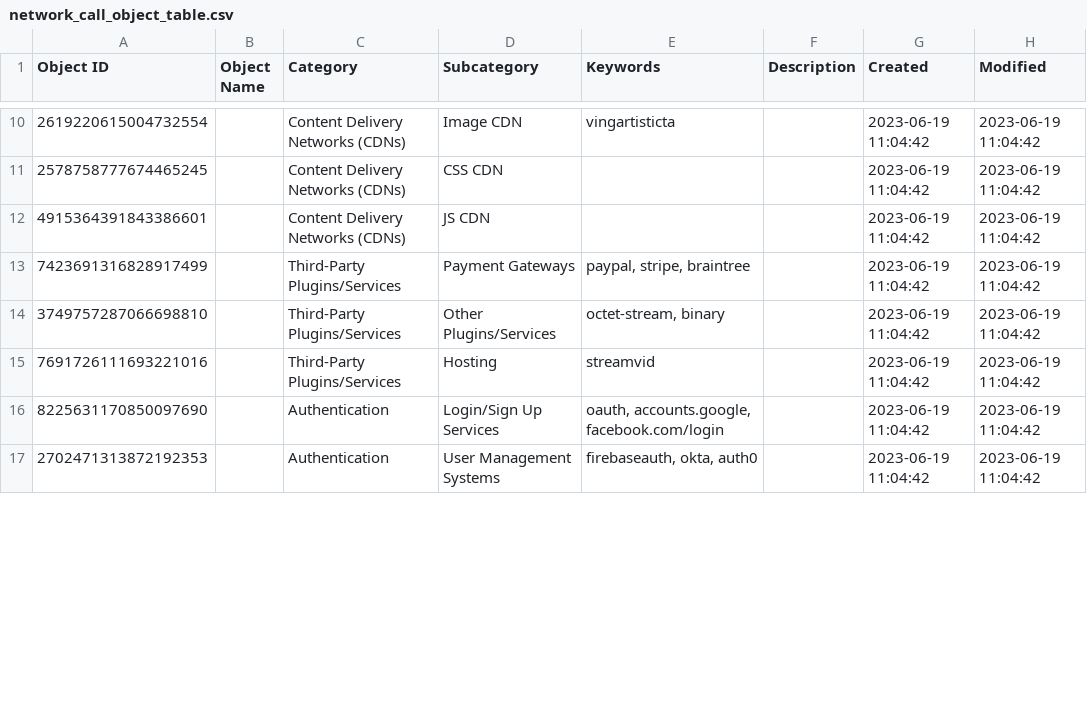
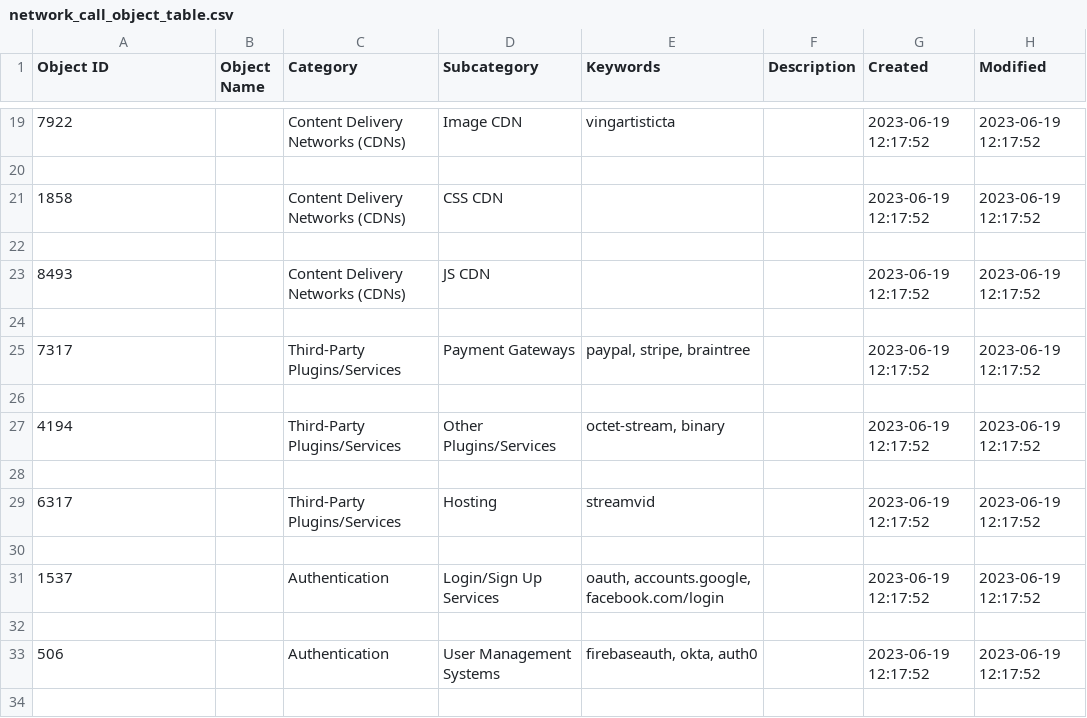
Before and after one commit to NotFarFromBlonded/intel-collection, a CSV file: outputs/network_call_object_table.csv, drawn as a sheet; only a part is shown, gaps mark what is left out; the diff covers the shown part only.

Commit message:
Object ID length reduced to 4

```diff
--- a/outputs/network_call_object_table.csv
+++ b/outputs/network_call_object_table.csv
@@ -10,8 +19,16 @@ Object ID,Object Name,Category,Subcategory,Keywords,Description,Created,Modified
-2619220615004732554,,Content Delivery Networks (CDNs),Image CDN,vingartisticta,,2023-06-19 11:04:42,2023-06-19 11:04:42
-2578758777674465245,,Content Delivery Networks (CDNs),CSS CDN,,,2023-06-19 11:04:42,2023-06-19 11:04:42
-4915364391843386601,,Content Delivery Networks (CDNs),JS CDN,,,2023-06-19 11:04:42,2023-06-19 11:04:42
-7423691316828917499,,Third-Party Plugins/Services,Payment Gateways,"paypal, stripe, braintree",,2023-06-19 11:04:42,2023-06-19 11:04:42
-3749757287066698810,,Third-Party Plugins/Services,Other Plugins/Services,"octet-stream, binary",,2023-06-19 11:04:42,2023-06-19 11:04:42
-7691726111693221016,,Third-Party Plugins/Services,Hosting,streamvid,,2023-06-19 11:04:42,2023-06-19 11:04:42
-8225631170850097690,,Authentication,Login/Sign Up Services,"oauth, accounts.google, facebook.com/login",,2023-06-19 11:04:42,2023-06-19 11:04:42
-2702471313872192353,,Authentication,User Management Systems,"firebaseauth, okta, auth0",,2023-06-19 11:04:42,2023-06-19 11:04:42
+7922,,Content Delivery Networks (CDNs),Image CDN,vingartisticta,,2023-06-19 12:17:52,2023-06-19 12:17:52
+
+1858,,Content Delivery Networks (CDNs),CSS CDN,,,2023-06-19 12:17:52,2023-06-19 12:17:52
+
+8493,,Content Delivery Networks (CDNs),JS CDN,,,2023-06-19 12:17:52,2023-06-19 12:17:52
+
+7317,,Third-Party Plugins/Services,Payment Gateways,"paypal, stripe, braintree",,2023-06-19 12:17:52,2023-06-19 12:17:52
+
+4194,,Third-Party Plugins/Services,Other Plugins/Services,"octet-stream, binary",,2023-06-19 12:17:52,2023-06-19 12:17:52
+
+6317,,Third-Party Plugins/Services,Hosting,streamvid,,2023-06-19 12:17:52,2023-06-19 12:17:52
+
+1537,,Authentication,Login/Sign Up Services,"oauth, accounts.google, facebook.com/login",,2023-06-19 12:17:52,2023-06-19 12:17:52
+
+506,,Authentication,User Management Systems,"firebaseauth, okta, auth0",,2023-06-19 12:17:52,2023-06-19 12:17:52
+
```
Also changed, not shown: 30 added rows and 90 edited cells elsewhere in this file, 1 other file.
